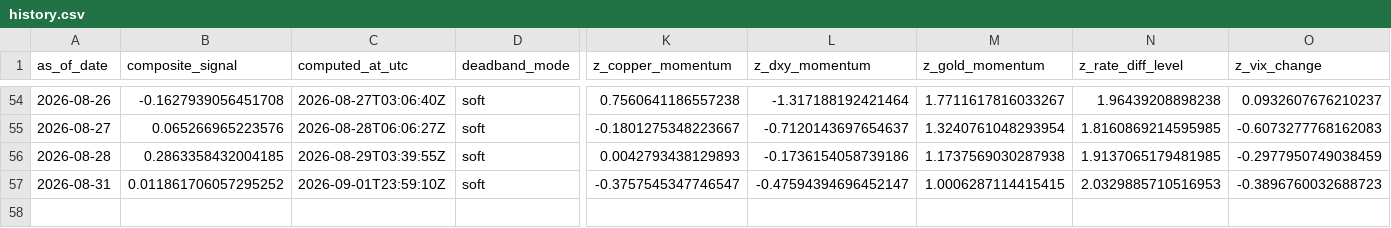
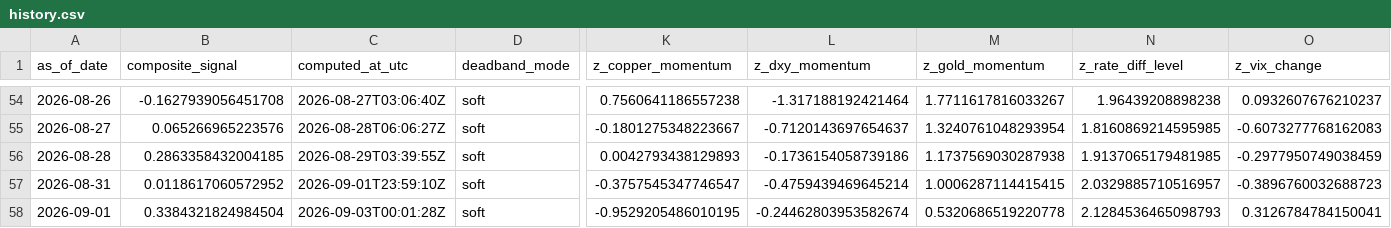
Before and after one commit to Allanli1011/uc-trading, a CSV file: signals/history.csv, drawn as a sheet; only a part is shown, gaps mark what is left out; rows hold the shown columns only; the diff names each change by its address in the sheet, - before the commit and + after, or states it on an @@ line.

```diff
--- a/signals/history.csv
+++ b/signals/history.csv
-B57 (composite_signal): 0.011861706057295252
+B57 (composite_signal): 0.0118617060572952
-L57 (z_dxy_momentum): -0.47594394696452147
+L57 (z_dxy_momentum): -0.4759439469645214
-N57 (z_rate_diff_level): 2.0329885710516953
+N57 (z_rate_diff_level): 2.0329885710516957
+row 58: 2026-09-01 | 0.3384321824984504 | 2026-09-03T00:01:28Z | soft | -0.9529205486010195 | -0.24462803953582674 | 0.5320686519220778 | 2.1284536465098793 | 0.3126784784150041
```
Also changed, not shown: signals/paper_pnl.csv, 4 other files.
